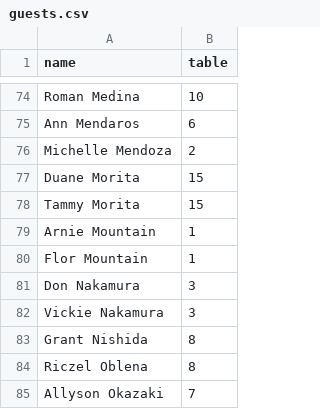
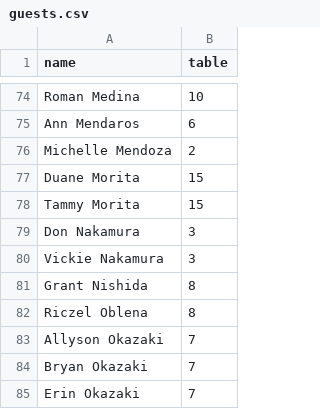
Before and after one commit to KP0810/okazakibabyshower, a CSV file: guests.csv, drawn as a sheet; only a part is shown, gaps mark what is left out; the shorter side is filled out with more unchanged rows.

Commit message:
Update guests.csv

```diff
--- a/guests.csv
+++ b/guests.csv
@@ -78,4 +78,2 @@ Duane Morita,15
 Tammy Morita,15
-Arnie Mountain,1
-Flor Mountain,1
 Don Nakamura,3
```
